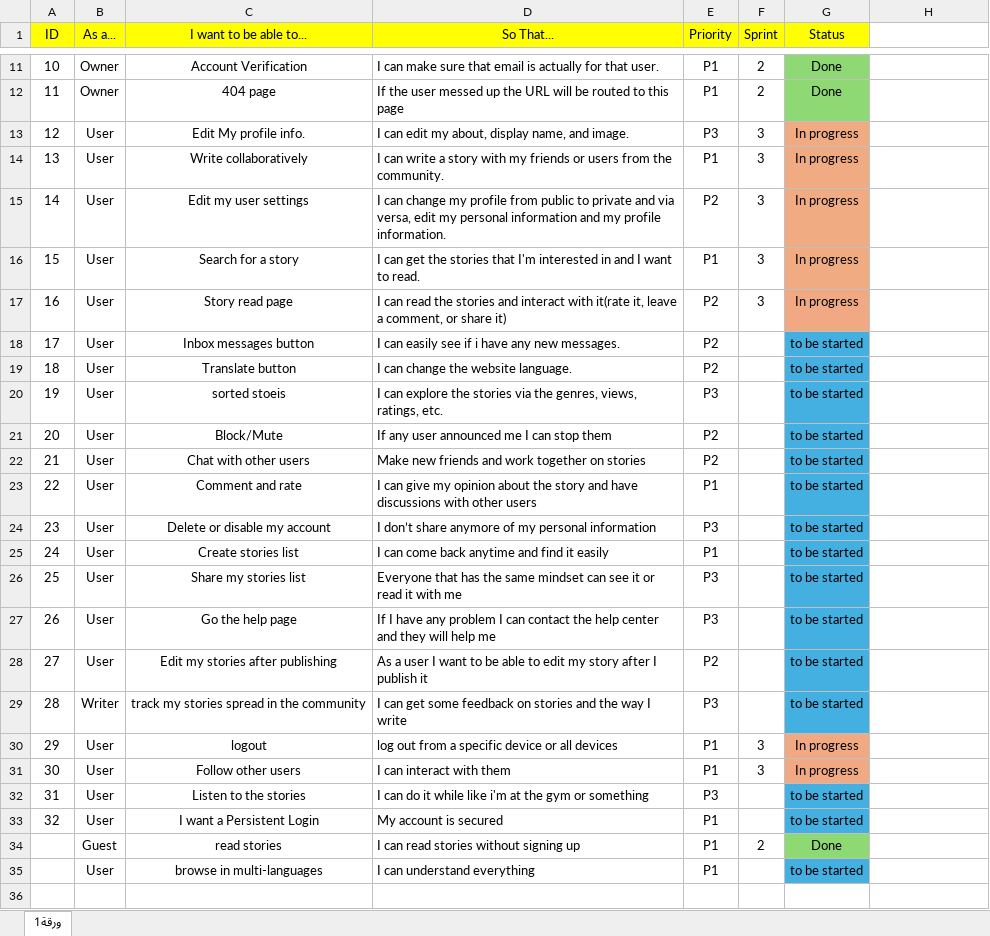
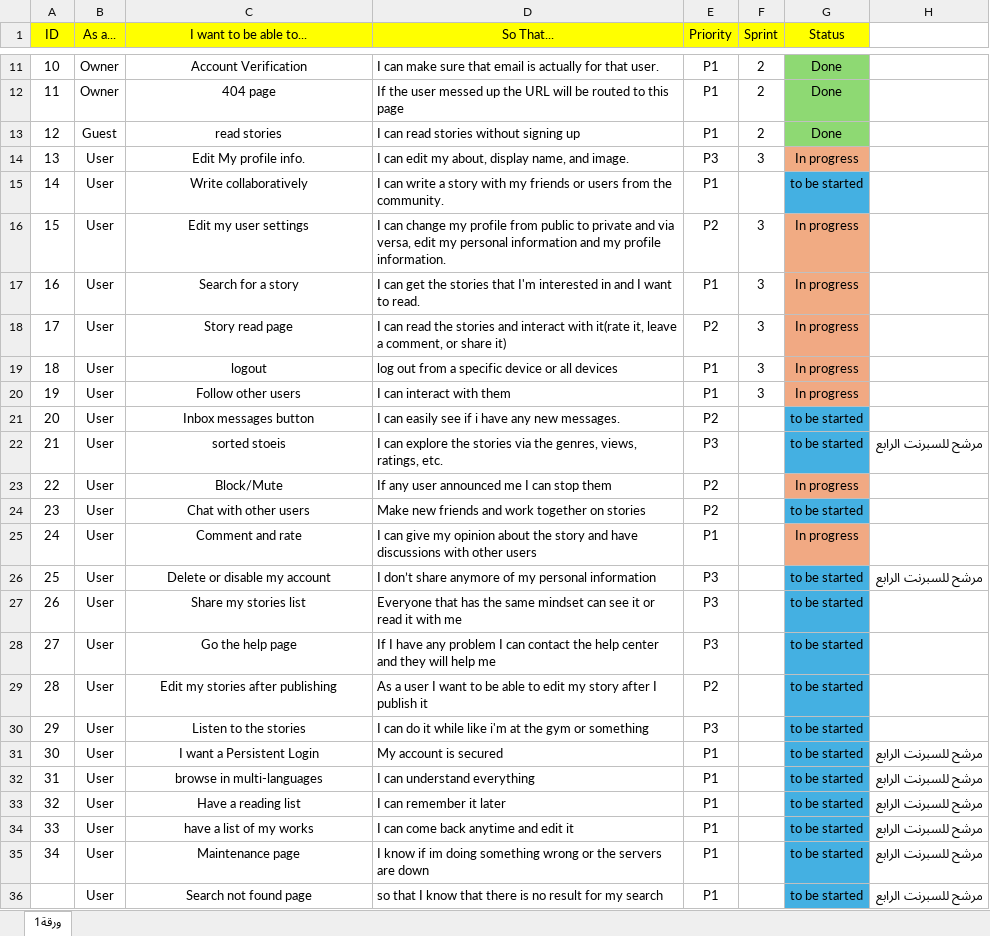
Before and after one commit to OmarAnKh/Scriptoria, an Excel workbook: Scriptoria project information/scriptoria backlog.xlsx, sheet ورقة1, drawn as a sheet; only a part is shown, gaps mark what is left out; values as stored, in another font and other column widths than the file's, no borders; removed rows and columns are numbered as before the commit, all else as after; the diff names each change by its address in the sheet, - before the commit and + after, or states it on an @@ line.

Commit message:
fixing the search apge

```diff
--- a/Scriptoria project information/scriptoria backlog.xlsx (sheet ورقة1)
+++ b/Scriptoria project information/scriptoria backlog.xlsx (sheet ورقة1)
@@ row 34 moved to row 13: 12 @@
@@ column A (ID) renumbered between rows 14 and 32 @@
-F15 (Sprint): 3
+F15 (Sprint): (empty)
-G15 (Status): In progress
+G15 (Status): to be started
-G15 fill: #F1AB83
+G15 fill: #44B0E2
@@ row 30 moved to row 19: 18 @@
@@ row 31 moved to row 20: 19 @@
-row 19: 18 | User | Translate button | I can change the website language. | P2 |  | to be started
-H22: (empty)
+H22: مرشح للسبرنت الرابع
-G23 (Status): to be started
+G23 (Status): In progress
-G23 fill: #44B0E2
+G23 fill: #F1A983
-G25 (Status): to be started
+G25 (Status): In progress
-G25 fill: #44B0E2
+G25 fill: #F1A983
-H26: (empty)
+H26: مرشح للسبرنت الرابع
-row 25: 24 | User | Create stories list | I can come back anytime and find it easily | P1 |  | to be started
-row 29: 28 | Writer | track my stories spread in the community | I can get some feedback on stories and the way I write | P3 |  | to be started
-H31: (empty)
+H31: مرشح للسبرنت الرابع
-H32: (empty)
+H32: مرشح للسبرنت الرابع
+row 33: 32 | User | Have a reading list | I can remember it later | P1 |  | to be started | مرشح للسبرنت الرابع
+row 34: 33 | User | have a list of my works | I can come back anytime and edit it | P1 |  | to be started | مرشح للسبرنت الرابع
+row 35: 34 | User | Maintenance page | I know if im doing something wrong or the servers are down | P1 |  | to be started | مرشح للسبرنت الرابع
+row 36:  | User | Search not found page | so that I know that there is no result for my search | P1 |  | to be started | مرشح للسبرنت الرابع
```
Also changed, not shown: 10 other files.
